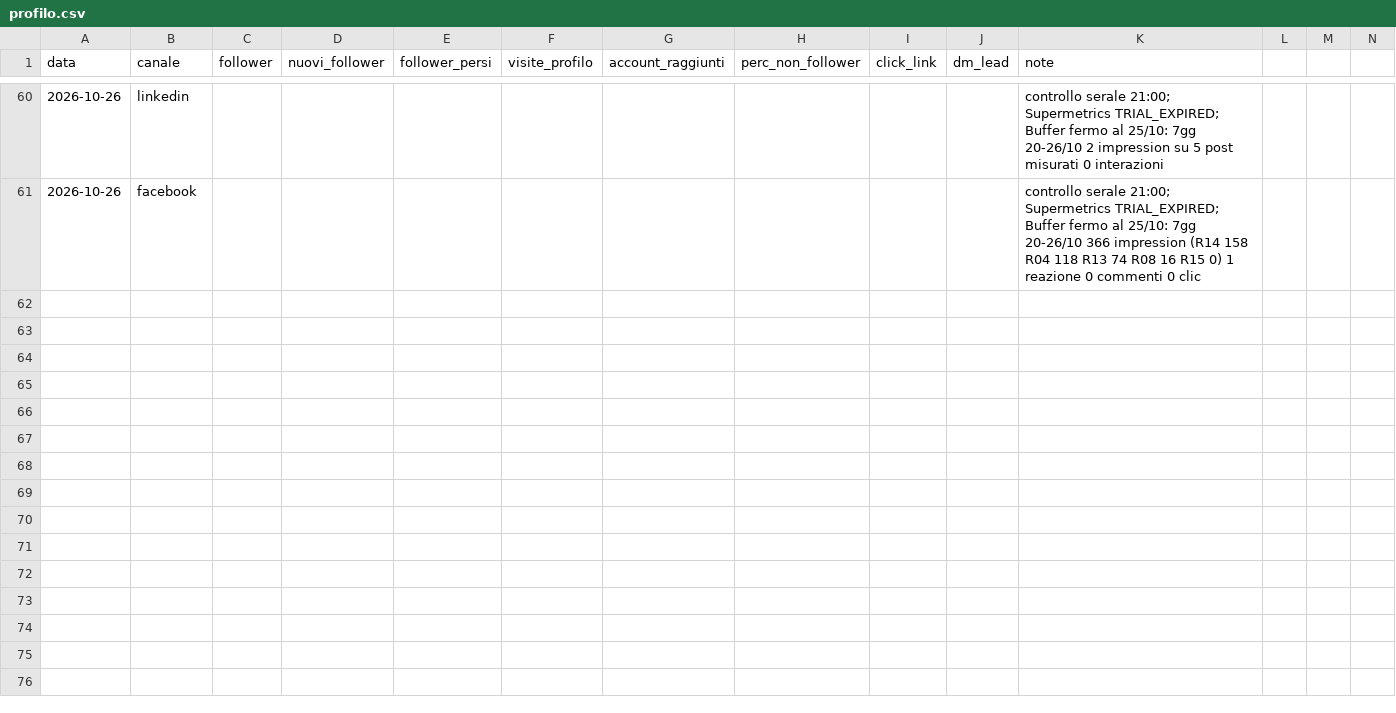
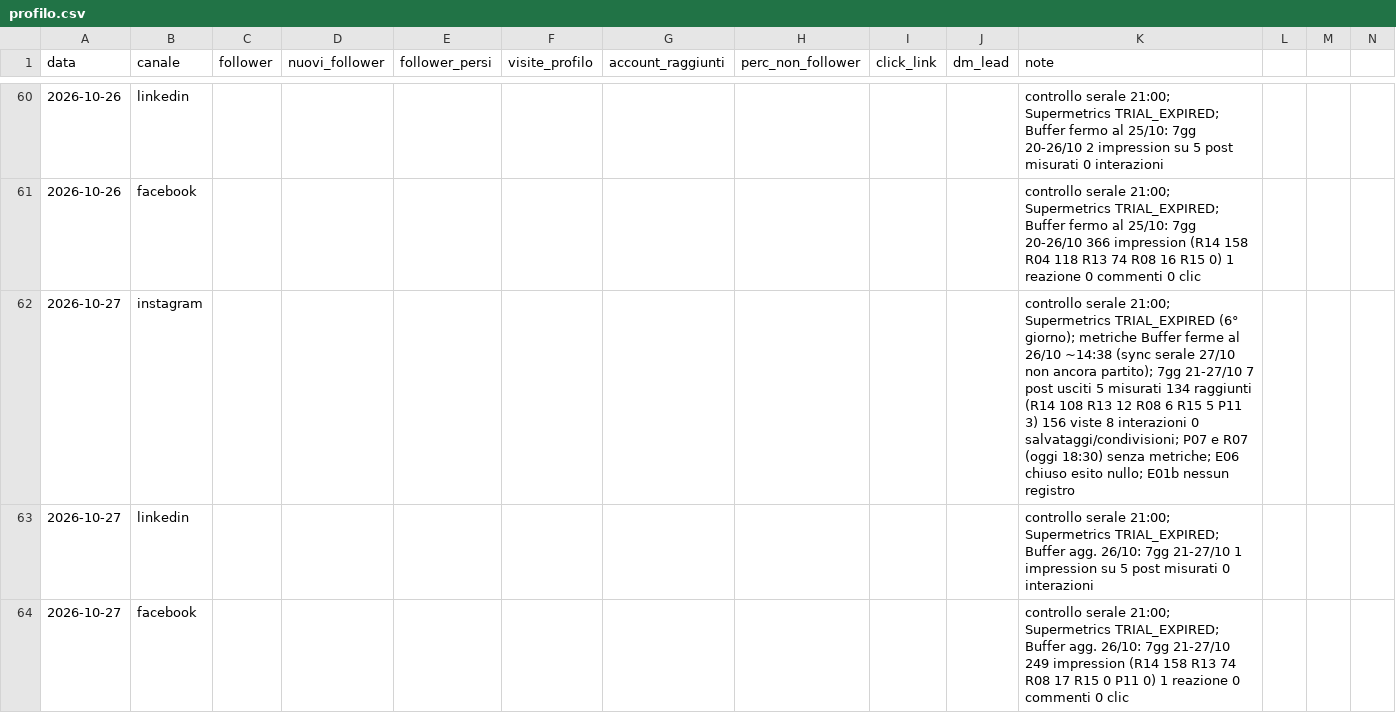
Before and after one commit to LorenzoLambertini/dieci-bottega-piano-editoriale, a CSV file: crescita/profilo.csv, drawn as a sheet; only a part is shown, gaps mark what is left out; rows hold the shown columns only; the diff names each change by its address in the sheet, - before the commit and + after, or states it on an @@ line.

```diff
--- a/crescita/profilo.csv
+++ b/crescita/profilo.csv
+row 62: 2026-10-27 | instagram |  |  |  |  |  |  |  |  | controllo serale 21:00; Supermetrics TRIAL_EXPIRED (6° giorno); metriche Buffer ferme al 26/10 ~14:38 (sync serale 27/10 non ancora partito); 7gg 21-27/10 7 post usciti 5 misurati 134 raggiunti (R14 108 R13 12 R08 6 R15 5 P11 3) 156 viste 8 interazioni 0 salvataggi/condivisioni; P07 e R07 (oggi 18:30) senza metriche; E06 chiuso esito nullo; E01b nessun registro
+row 63: 2026-10-27 | linkedin |  |  |  |  |  |  |  |  | controllo serale 21:00; Supermetrics TRIAL_EXPIRED; Buffer agg. 26/10: 7gg 21-27/10 1 impression su 5 post misurati 0 interazioni
+row 64: 2026-10-27 | facebook |  |  |  |  |  |  |  |  | controllo serale 21:00; Supermetrics TRIAL_EXPIRED; Buffer agg. 26/10: 7gg 21-27/10 249 impression (R14 158 R13 74 R08 17 R15 0 P11 0) 1 reazione 0 commenti 0 clic
```
Also changed, not shown: 2 other files.
